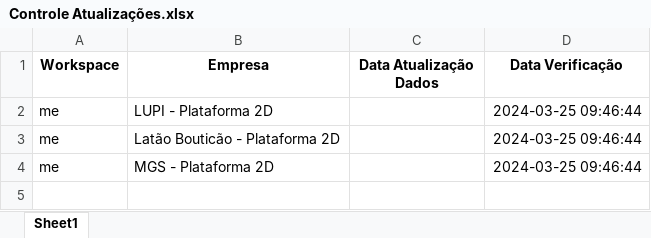
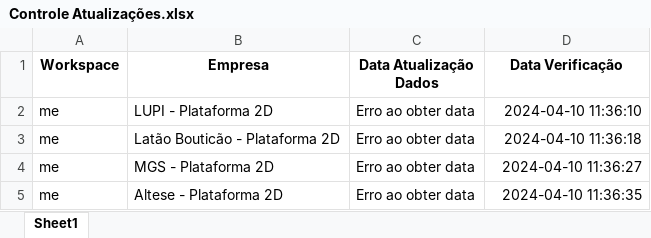
Before and after one commit to MatheusLarcher/automacao, an Excel workbook: Controle Atualizações.xlsx, sheet Sheet1, drawn as a sheet; values as stored, in another font and other column widths than the file's, no borders; the diff names each change by its address in the sheet, - before the commit and + after, or states it on an @@ line.

```diff
--- a/Controle Atualizações.xlsx (sheet Sheet1)
+++ b/Controle Atualizações.xlsx (sheet Sheet1)
-C2:C4 (Data Atualização Dados): (empty)
+C2:C4 (Data Atualização Dados): Erro ao obter data
-D2 (Data Verificação): 2024-03-25 09:46:44
+D2 (Data Verificação): 2024-04-10 11:36:10
-D3 (Data Verificação): 2024-03-25 09:46:44
+D3 (Data Verificação): 2024-04-10 11:36:18
-D4 (Data Verificação): 2024-03-25 09:46:44
+D4 (Data Verificação): 2024-04-10 11:36:27
+row 5: me | Altese - Plataforma 2D | Erro ao obter data | 2024-04-10 11:36:35
```
Also changed, not shown: 3 other files.
